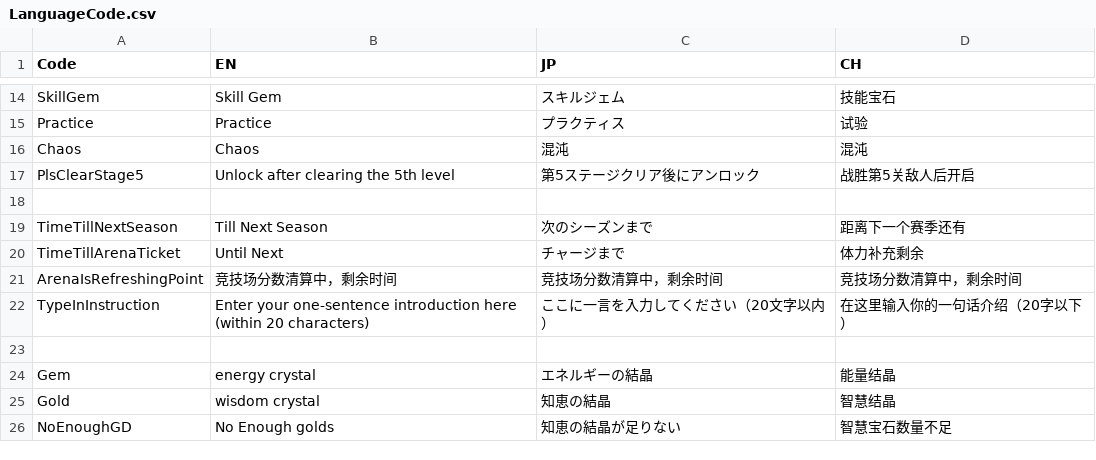
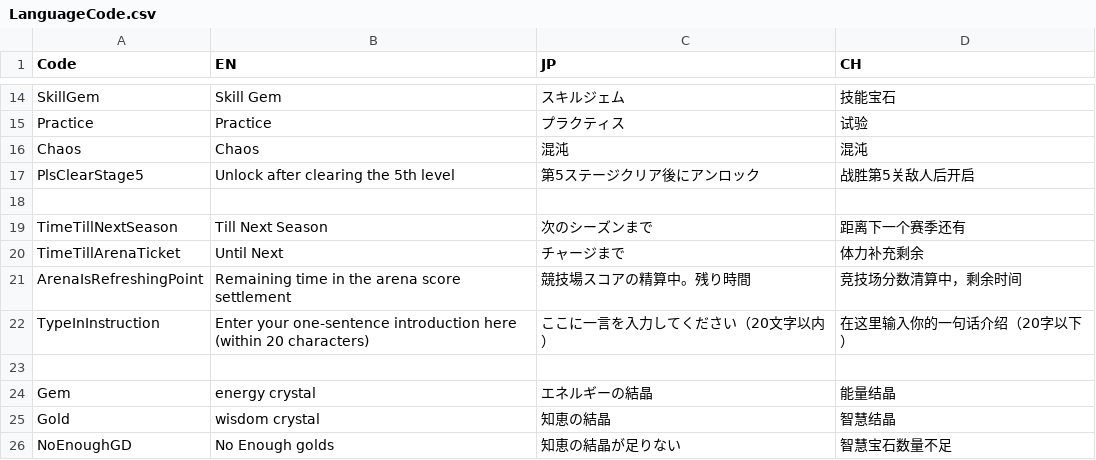
Before and after one commit to bodacheng/MComat, a CSV file: Assets/ExternalAssets/Config/LanguageCode.csv, drawn as a sheet; only a part is shown, gaps mark what is left out.

```diff
--- a/Assets/ExternalAssets/Config/LanguageCode.csv
+++ b/Assets/ExternalAssets/Config/LanguageCode.csv
@@ -20,3 +20,3 @@ TimeTillNextSeason,Till Next Season,次のシーズンまで,距离下一个赛
 TimeTillArenaTicket,Until Next,チャージまで,体力补充剩余
-ArenaIsRefreshingPoint,竞技场分数清算中，剩余时间,竞技场分数清算中，剩余时间,竞技场分数清算中，剩余时间
+ArenaIsRefreshingPoint,Remaining time in the arena score settlement,競技場スコアの精算中。残り時間,竞技场分数清算中，剩余时间
 TypeInInstruction,"Enter your one-sentence introduction here
```
Also changed, not shown: 10 other files.
